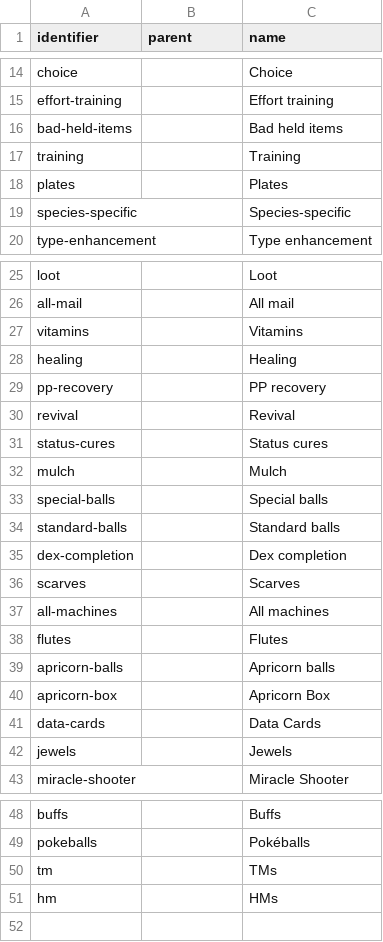
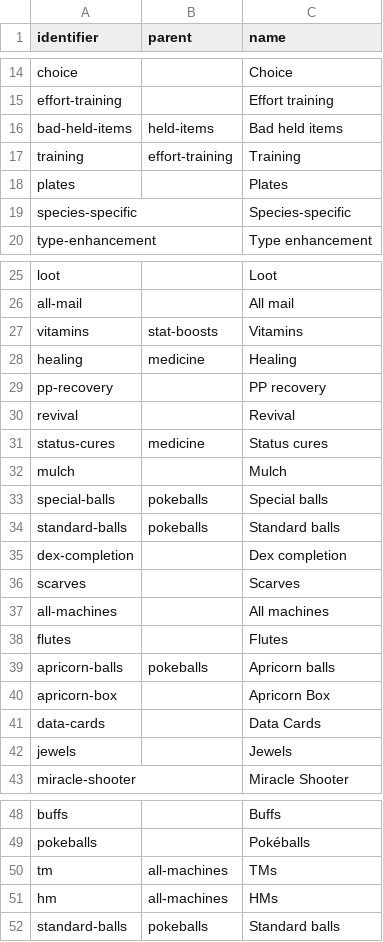
Before and after one commit to Mohsin-Saeed-94/poketools, a CSV file: app/resources/data/item_category.csv, drawn as a sheet; only a part is shown, gaps mark what is left out; the diff names each change by its address in the sheet, - before the commit and + after, or states it on an @@ line.

```diff
--- a/app/resources/data/item_category.csv
+++ b/app/resources/data/item_category.csv
-B16 (parent): (empty)
+B16 (parent): held-items
-B17 (parent): (empty)
+B17 (parent): effort-training
-B27 (parent): (empty)
+B27 (parent): stat-boosts
-B28 (parent): (empty)
+B28 (parent): medicine
-B31 (parent): (empty)
+B31 (parent): medicine
-B33:B34 (parent): (empty)
+B33:B34 (parent): pokeballs
-B39 (parent): (empty)
+B39 (parent): pokeballs
-B50:B51 (parent): (empty)
+B50:B51 (parent): all-machines
+row 52: standard-balls | pokeballs | Standard balls
```
Also changed, not shown: 4 other files.
